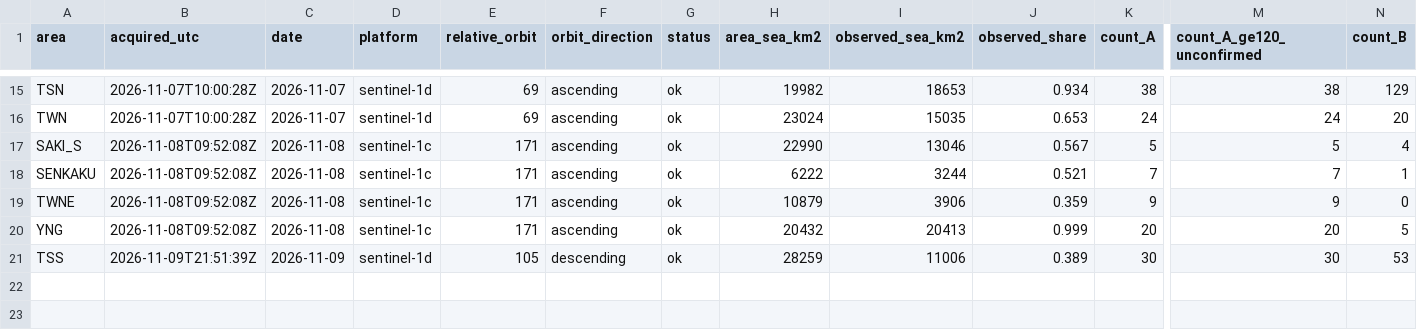
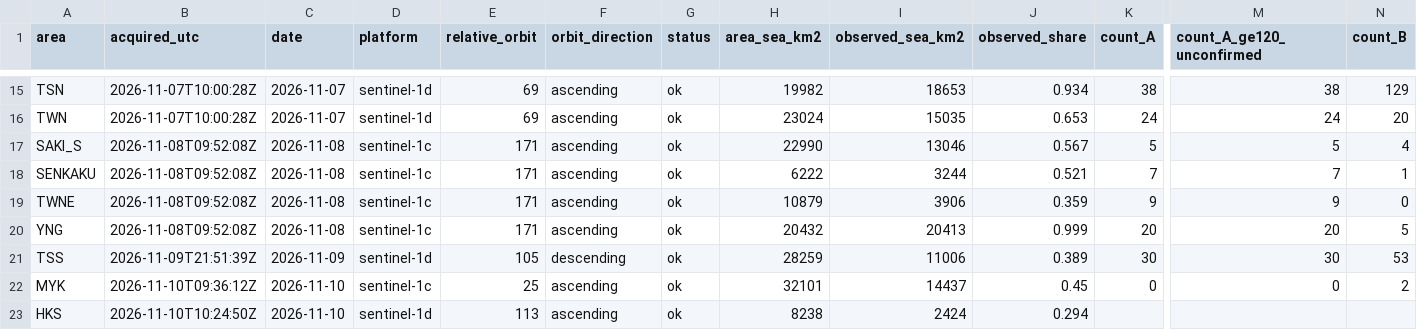
Before and after one commit to 2wrr6c7mmj-jpg/observatory-data, a CSV file: docs/data/ocean/monitor/series.csv, drawn as a sheet; only a part is shown, gaps mark what is left out; rows hold the shown columns only; the diff names each change by its address in the sheet, - before the commit and + after, or states it on an @@ line.

```diff
--- a/docs/data/ocean/monitor/series.csv
+++ b/docs/data/ocean/monitor/series.csv
+row 22: MYK | 2026-11-10T09:36:12Z | 2026-11-10 | sentinel-1c | 25 | ascending | ok | 32101 | 14437 | 0.45 | 0 | 0 | 2
+row 23: HKS | 2026-11-10T10:24:50Z | 2026-11-10 | sentinel-1d | 113 | ascending | ok | 8238 | 2424 | 0.294
```
Also changed, not shown: docs/data/ocean/usage.csv, 12 other files.
